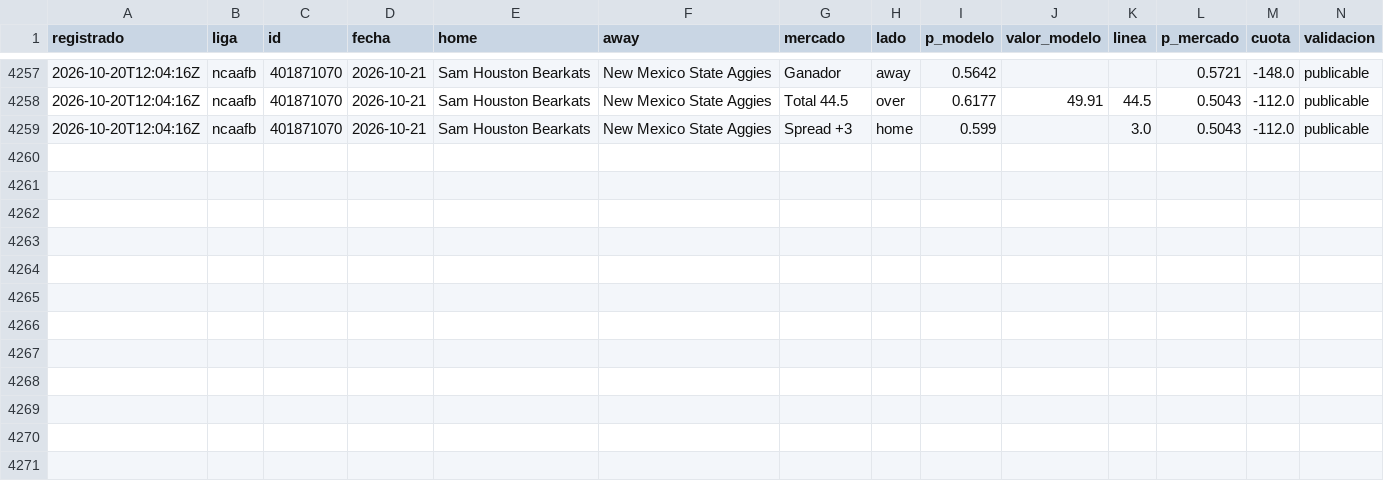
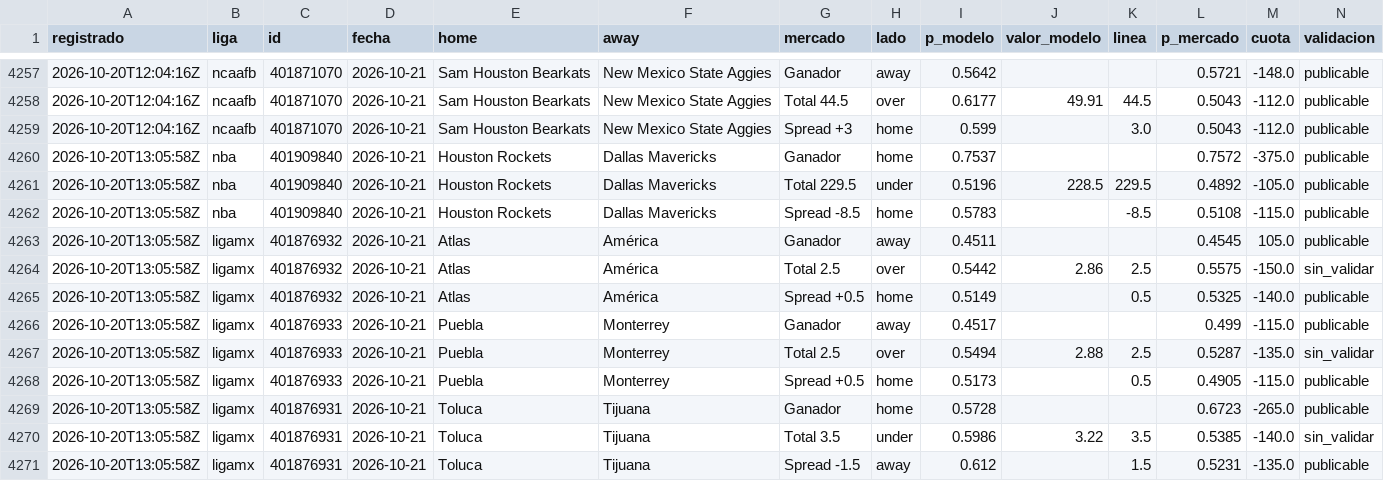
Before and after one commit to tenisman12/edgeline, a CSV file: salida/historial_predicciones.csv, drawn as a sheet; only a part is shown, gaps mark what is left out; the diff names each change by its address in the sheet, - before the commit and + after, or states it on an @@ line.

```diff
--- a/salida/historial_predicciones.csv
+++ b/salida/historial_predicciones.csv
+row 4260: 2026-10-20T13:05:58Z | nba | 401909840 | 2026-10-21 | Houston Rockets | Dallas Mavericks | Ganador | home | 0.7537 |  |  | 0.7572 | -375.0 | publicable
+row 4261: 2026-10-20T13:05:58Z | nba | 401909840 | 2026-10-21 | Houston Rockets | Dallas Mavericks | Total 229.5 | under | 0.5196 | 228.5 | 229.5 | 0.4892 | -105.0 | publicable
+row 4262: 2026-10-20T13:05:58Z | nba | 401909840 | 2026-10-21 | Houston Rockets | Dallas Mavericks | Spread -8.5 | home | 0.5783 |  | -8.5 | 0.5108 | -115.0 | publicable
+row 4263: 2026-10-20T13:05:58Z | ligamx | 401876932 | 2026-10-21 | Atlas | América | Ganador | away | 0.4511 |  |  | 0.4545 | 105.0 | publicable
+row 4264: 2026-10-20T13:05:58Z | ligamx | 401876932 | 2026-10-21 | Atlas | América | Total 2.5 | over | 0.5442 | 2.86 | 2.5 | 0.5575 | -150.0 | sin_validar
+row 4265: 2026-10-20T13:05:58Z | ligamx | 401876932 | 2026-10-21 | Atlas | América | Spread +0.5 | home | 0.5149 |  | 0.5 | 0.5325 | -140.0 | publicable
+row 4266: 2026-10-20T13:05:58Z | ligamx | 401876933 | 2026-10-21 | Puebla | Monterrey | Ganador | away | 0.4517 |  |  | 0.499 | -115.0 | publicable
+row 4267: 2026-10-20T13:05:58Z | ligamx | 401876933 | 2026-10-21 | Puebla | Monterrey | Total 2.5 | over | 0.5494 | 2.88 | 2.5 | 0.5287 | -135.0 | sin_validar
+row 4268: 2026-10-20T13:05:58Z | ligamx | 401876933 | 2026-10-21 | Puebla | Monterrey | Spread +0.5 | home | 0.5173 |  | 0.5 | 0.4905 | -115.0 | publicable
+row 4269: 2026-10-20T13:05:58Z | ligamx | 401876931 | 2026-10-21 | Toluca | Tijuana | Ganador | home | 0.5728 |  |  | 0.6723 | -265.0 | publicable
+row 4270: 2026-10-20T13:05:58Z | ligamx | 401876931 | 2026-10-21 | Toluca | Tijuana | Total 3.5 | under | 0.5986 | 3.22 | 3.5 | 0.5385 | -140.0 | sin_validar
+row 4271: 2026-10-20T13:05:58Z | ligamx | 401876931 | 2026-10-21 | Toluca | Tijuana | Spread -1.5 | away | 0.612 |  | 1.5 | 0.5231 | -135.0 | publicable
```
Also changed, not shown: salida/historial_angulos.csv, salida/historial_calificado.csv, 45 other files.
